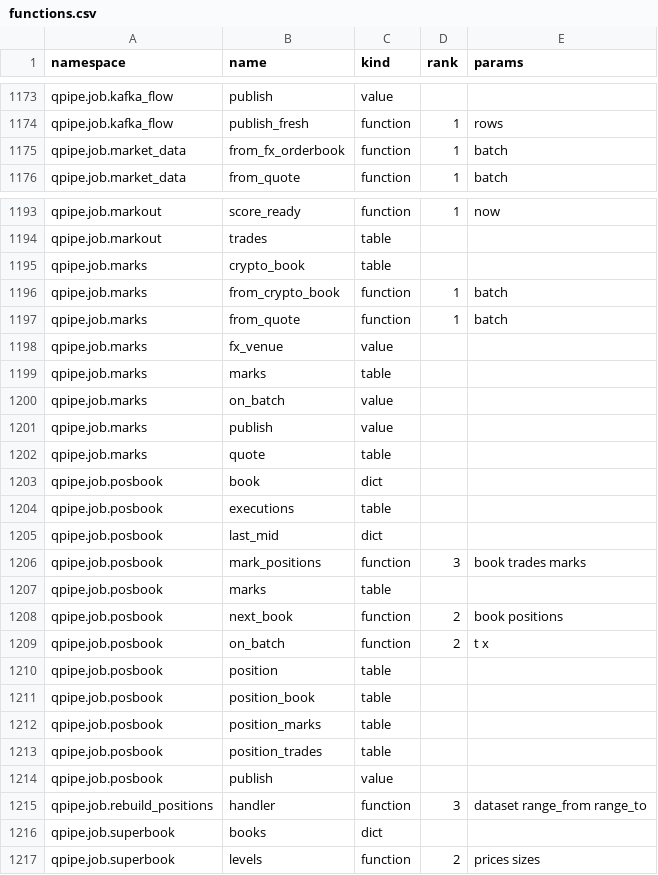
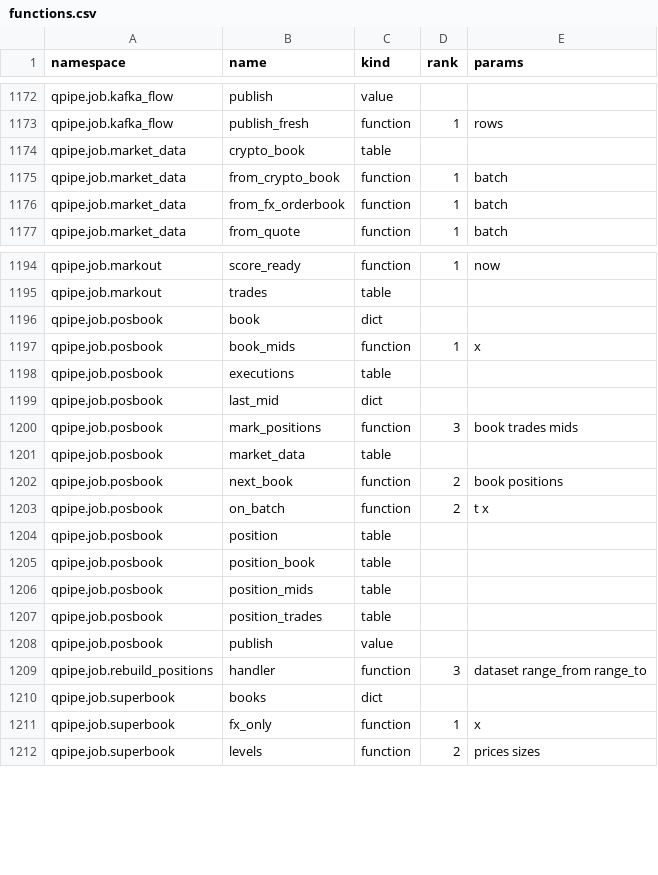
Before and after one commit to kwojdalski/uqf, a CSV file: docs/reference/surfaces/current/functions.csv, drawn as a sheet; only a part is shown, gaps mark what is left out; the diff covers the shown part only.

```diff
--- a/docs/reference/surfaces/current/functions.csv
+++ b/docs/reference/surfaces/current/functions.csv
@@ -1174,2 +1173,4 @@ qpipe.job.kafka_flow,publish,value,,
 qpipe.job.kafka_flow,publish_fresh,function,1,rows
+qpipe.job.market_data,crypto_book,table,,
+qpipe.job.market_data,from_crypto_book,function,1,batch
 qpipe.job.market_data,from_fx_orderbook,function,1,batch
@@ -1194,15 +1195,8 @@ qpipe.job.markout,score_ready,function,1,now
 qpipe.job.markout,trades,table,,
-qpipe.job.marks,crypto_book,table,,
-qpipe.job.marks,from_crypto_book,function,1,batch
-qpipe.job.marks,from_quote,function,1,batch
-qpipe.job.marks,fx_venue,value,,
-qpipe.job.marks,marks,table,,
-qpipe.job.marks,on_batch,value,,
-qpipe.job.marks,publish,value,,
-qpipe.job.marks,quote,table,,
 qpipe.job.posbook,book,dict,,
+qpipe.job.posbook,book_mids,function,1,x
 qpipe.job.posbook,executions,table,,
 qpipe.job.posbook,last_mid,dict,,
-qpipe.job.posbook,mark_positions,function,3,book trades marks
-qpipe.job.posbook,marks,table,,
+qpipe.job.posbook,mark_positions,function,3,book trades mids
+qpipe.job.posbook,market_data,table,,
 qpipe.job.posbook,next_book,function,2,book positions
@@ -1211,3 +1205,3 @@ qpipe.job.posbook,position,table,,
 qpipe.job.posbook,position_book,table,,
-qpipe.job.posbook,position_marks,table,,
+qpipe.job.posbook,position_mids,table,,
 qpipe.job.posbook,position_trades,table,,
@@ -1216,2 +1210,3 @@ qpipe.job.rebuild_positions,handler,function,3,dataset range_from range_to
 qpipe.job.superbook,books,dict,,
+qpipe.job.superbook,fx_only,function,1,x
 qpipe.job.superbook,levels,function,2,prices sizes
```
Also changed, not shown: 1 removed row elsewhere in this file, docs/reference/surfaces/current/processes.csv, docs/reference/surfaces/current/table_columns.csv, 34 other files.
